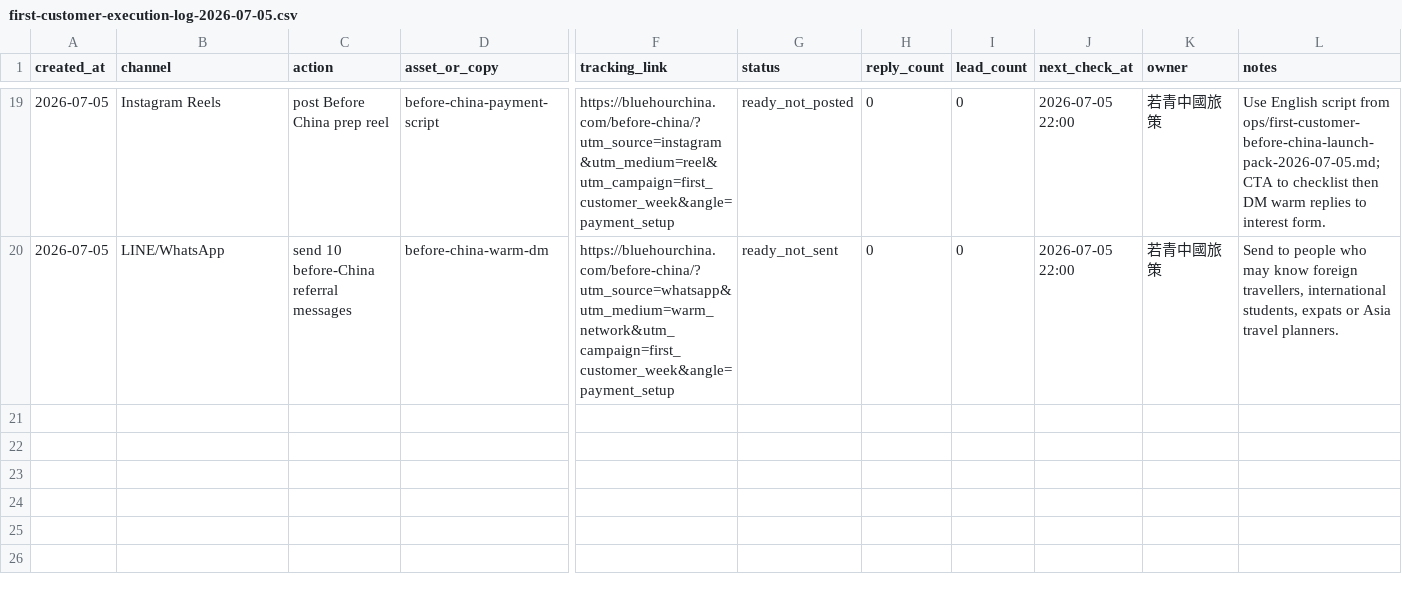
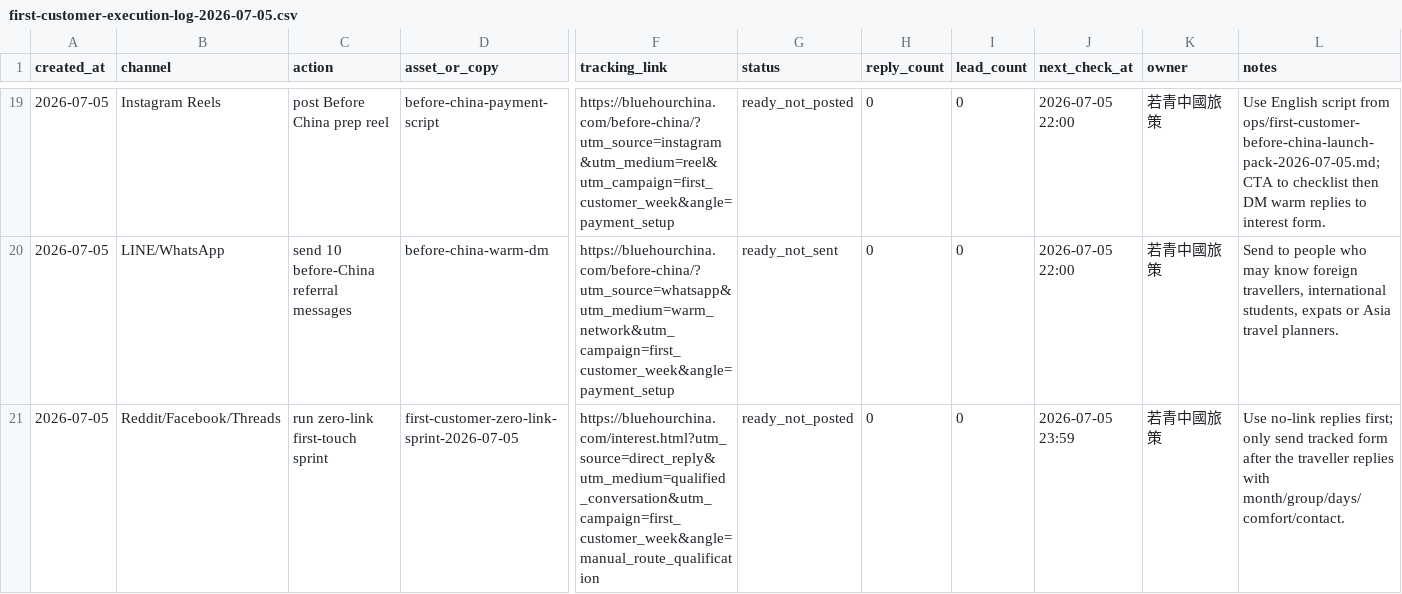
Before and after one commit to bluehourchina/bluehourchina.com, a CSV file: ops/first-customer-execution-log-2026-07-05.csv, drawn as a sheet; only a part is shown, gaps mark what is left out; rows hold the shown columns only; the diff names each change by its address in the sheet, - before the commit and + after, or states it on an @@ line.

Commit message:
Add zero-link first customer sprint

```diff
--- a/ops/first-customer-execution-log-2026-07-05.csv
+++ b/ops/first-customer-execution-log-2026-07-05.csv
+row 21: 2026-07-05 | Reddit/Facebook/Threads | run zero-link first-touch sprint | first-customer-zero-link-sprint-2026-07-05 | https://bluehourchina.com/interest.html?utm_source=direct_reply&utm_medium=qualified_conversation&utm_campaign=first_customer_week&angle=manual_route_qualification | ready_not_posted | 0 | 0 | 2026-07-05 23:59 | 若青中國旅策 | Use no-link replies first; only send tracked form after the traveller replies with month/group/days/comfort/contact.
```
Also changed, not shown: 5 other files.
